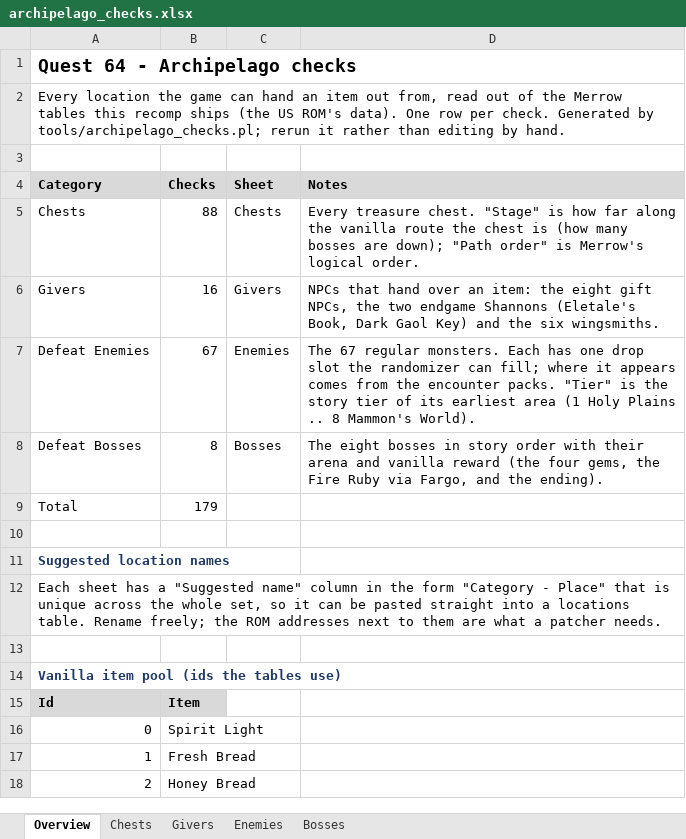
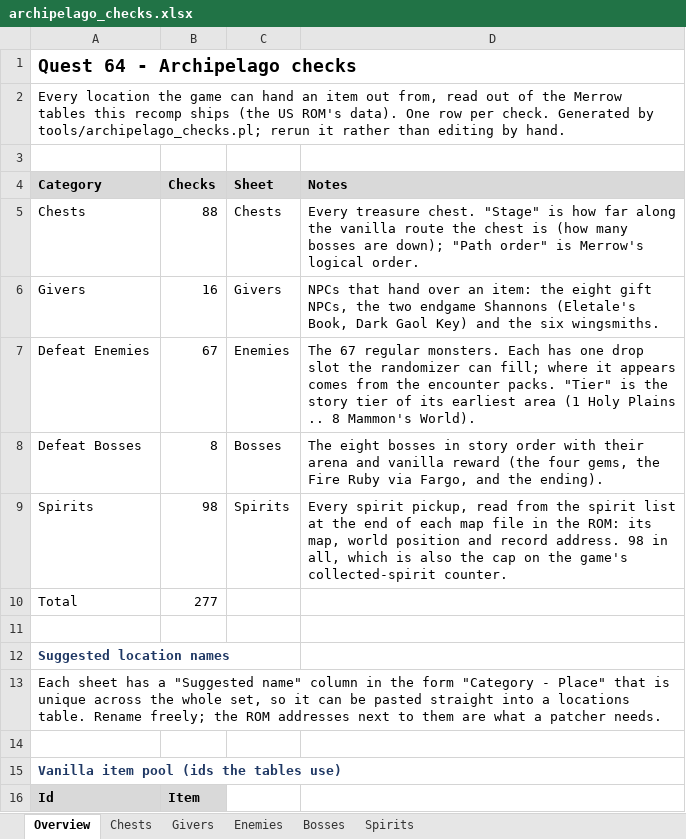
Before and after one commit to FuzzynessUK/Quest64-Recomp, an Excel workbook: DOCS/archipelago_checks.xlsx, sheet Overview, drawn as a sheet; only a part is shown; the shorter side is filled out with more unchanged rows; values as stored, in another font and other column widths than the file's, no borders; addresses are those after the commit; the diff names each change by its address in the sheet, - before the commit and + after, or states it on an @@ line.

```diff
--- a/DOCS/archipelago_checks.xlsx (sheet Overview)
+++ b/DOCS/archipelago_checks.xlsx (sheet Overview)
+sheet tab: Spirits
+row 9: Spirits | 98 | Spirits | Every spirit pickup, read from the spirit list at the end of each map file in the ROM: its map, world position and record address. 98 in all, which is also the cap on the game's collected-spirit counter.
-B10 (Checks): 179
+B10 (Checks): 277
```
Also changed, not shown: 1 other file.
